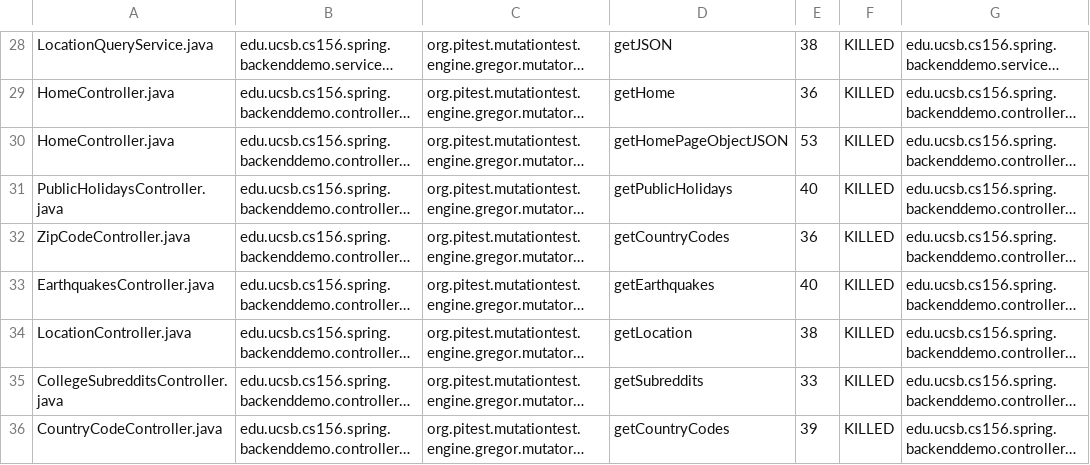
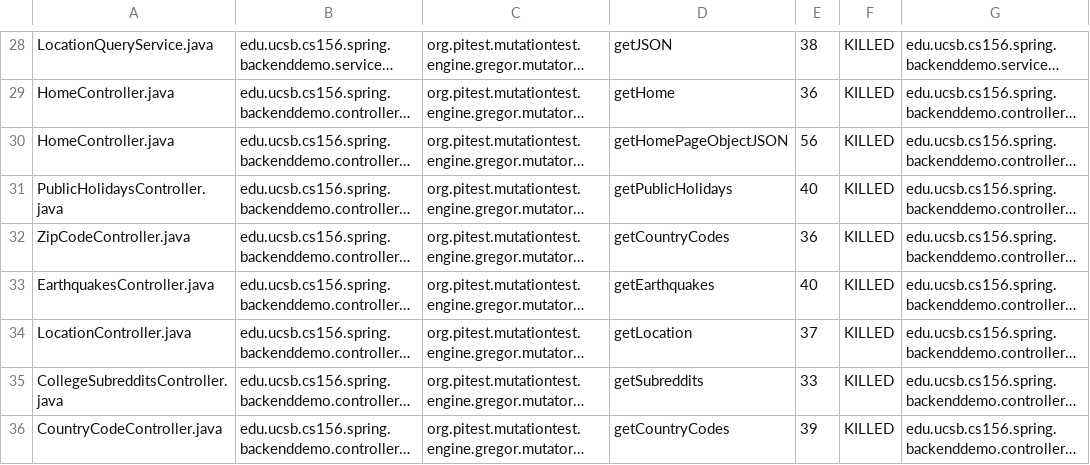
Before and after one commit to ucsb-cs156-f23/team01-f23-6pm-1, a CSV file: pitest/mutations.csv, drawn as a sheet; only a part is shown, gaps mark what is left out; long unchanged cells end in …; the diff names each change by its address in the sheet, - before the commit and + after, or states it on an @@ line.

```diff
--- a/pitest/mutations.csv
+++ b/pitest/mutations.csv
-E30: 53
+E30: 56
-E34: 38
+E34: 37
```
Also changed, not shown: 20 other files.
